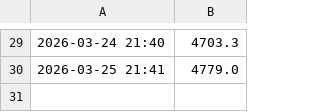
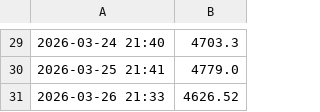
Before and after one commit to victorrd2946-jpg/Automated-Portfolio, a CSV file: portfolio_history.csv, drawn as a sheet; only a part is shown, gaps mark what is left out.

```diff
--- a/portfolio_history.csv
+++ b/portfolio_history.csv
@@ -30 +30,2 @@
 2026-03-25 21:41,4779.0
+2026-03-26 21:33,4626.52
```
